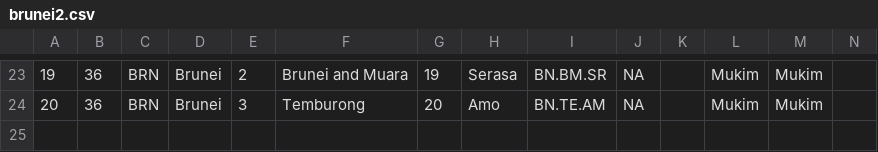
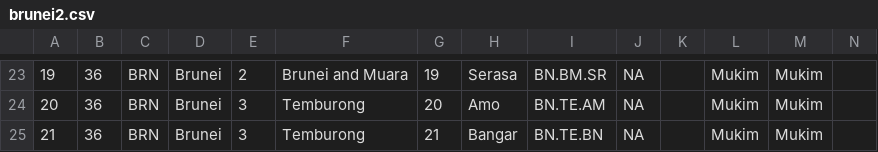
Before and after one commit to mikbalgh/Aplikasi-Mapserver-ASEAN, a CSV file: apps/brunei/data/brunei2.csv, drawn as a sheet; only a part is shown, gaps mark what is left out; rows hold the shown columns only; the diff names each change by its address in the sheet, - before the commit and + after, or states it on an @@ line.

Commit message:
Update brunei2.csv

```diff
--- a/apps/brunei/data/brunei2.csv
+++ b/apps/brunei/data/brunei2.csv
+row 25: 21 | 36 | BRN | Brunei | 3 | Temburong | 21 | Bangar | BN.TE.BN | NA |  | Mukim | Mukim
```
